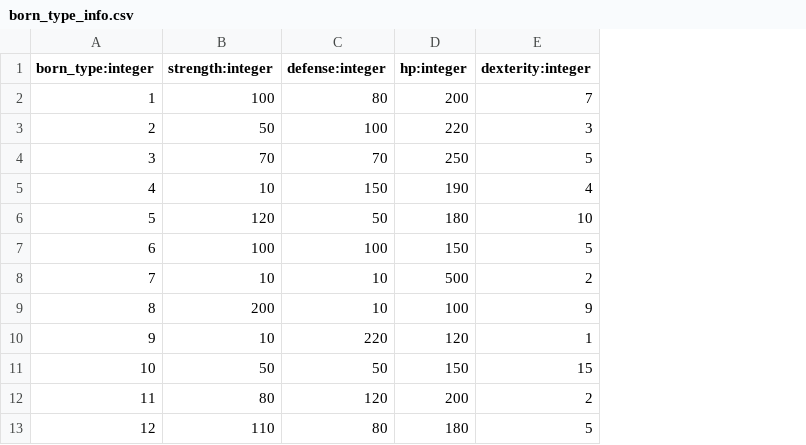
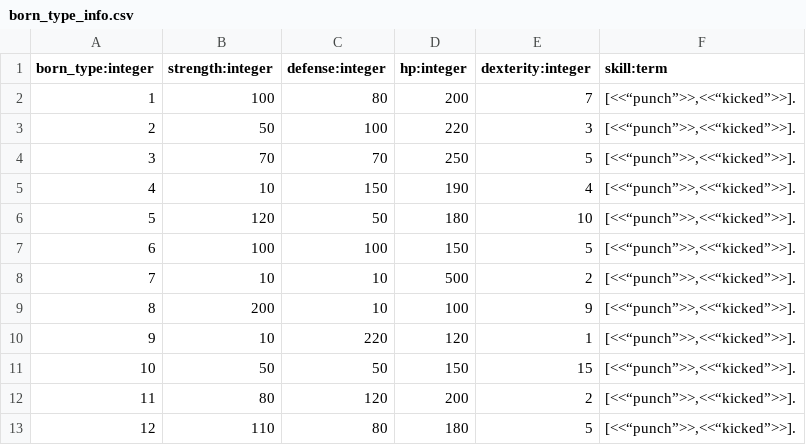
Before and after one commit to shuieryin/wechat_mud, a CSV file: priv/common_server/born_type_info.csv, drawn as a sheet; the diff names each change by its address in the sheet, - before the commit and + after, or states it on an @@ line.

Commit message:
rectify hot code upgrade instructions sequence, remove useless fields in login server state.

```diff
--- a/priv/common_server/born_type_info.csv
+++ b/priv/common_server/born_type_info.csv
+column F (skill:term), rows 2-13: all [<<“punch”>>,<<“kicked”>>].
```
Also changed, not shown: priv/common_server/skill.csv, priv/nls_server/skill_nls.csv, 13 other files.
